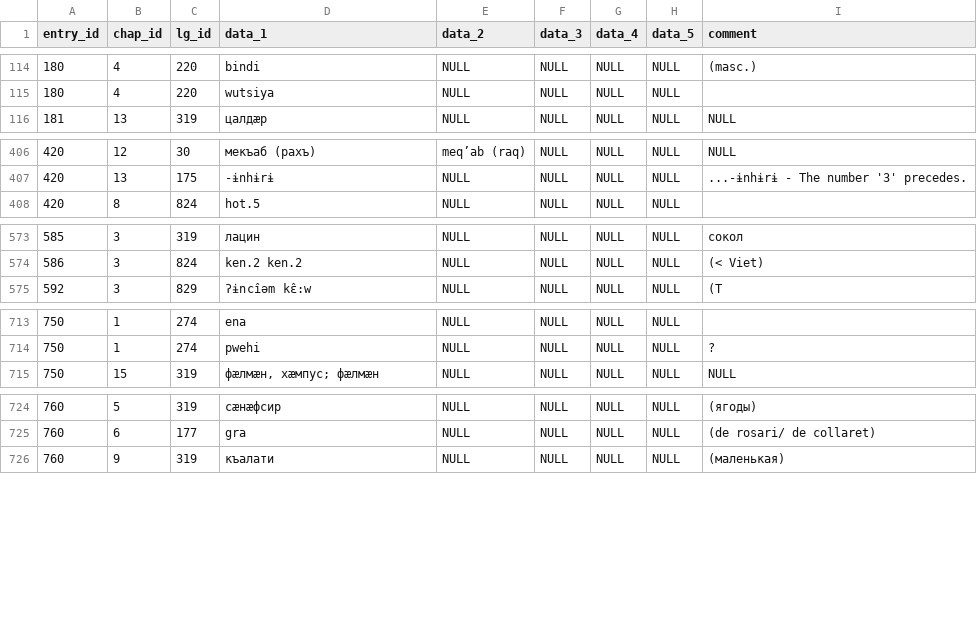
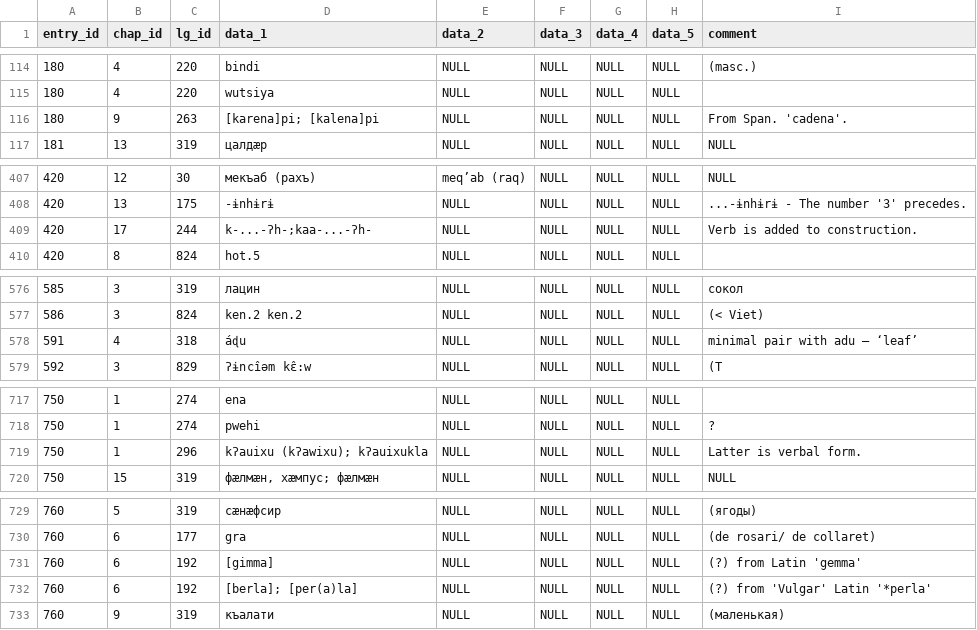
Before and after one commit to intercontinental-dictionary-series/ids, a CSV file: etc/ids.all.csv, drawn as a sheet; only a part is shown, gaps mark what is left out; the diff covers the shown part only; the diff names each change by its address in the sheet, - before the commit and + after, or states it on an @@ line.

```diff
--- a/etc/ids.all.csv
+++ b/etc/ids.all.csv
+row 116: 180 | 9 | 263 | [karena]pi; [kalena]pi | NULL | NULL | NULL | NULL | From Span. 'cadena'.
+row 409: 420 | 17 | 244 | k-...-ʔh-;kaa-...-ʔh- | NULL | NULL | NULL | NULL | Verb is added to construction.
+row 578: 591 | 4 | 318 | áɖu | NULL | NULL | NULL | NULL | minimal pair with adu – ‘leaf’
+row 719: 750 | 1 | 296 | kʔauixu (kʔawixu); kʔauixukla | NULL | NULL | NULL | NULL | Latter is verbal form.
+row 731: 760 | 6 | 192 | [gimma] | NULL | NULL | NULL | NULL | (?) from Latin 'gemma'
+row 732: 760 | 6 | 192 | [berla]; [per(a)la] | NULL | NULL | NULL | NULL | (?) from 'Vulgar' Latin '*perla'
```
Also changed, not shown: 1 added row, 1 moved row and 1 edited cell elsewhere in this file, 5 other files.
